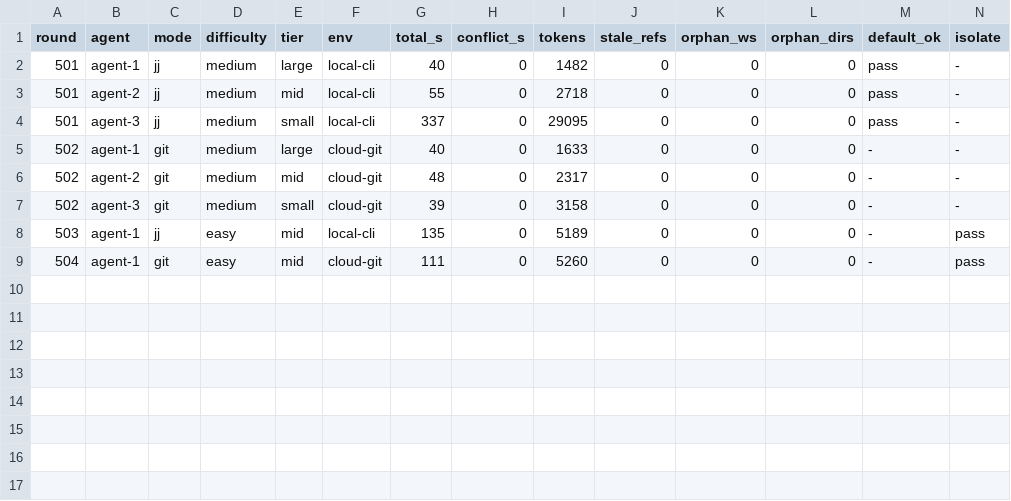
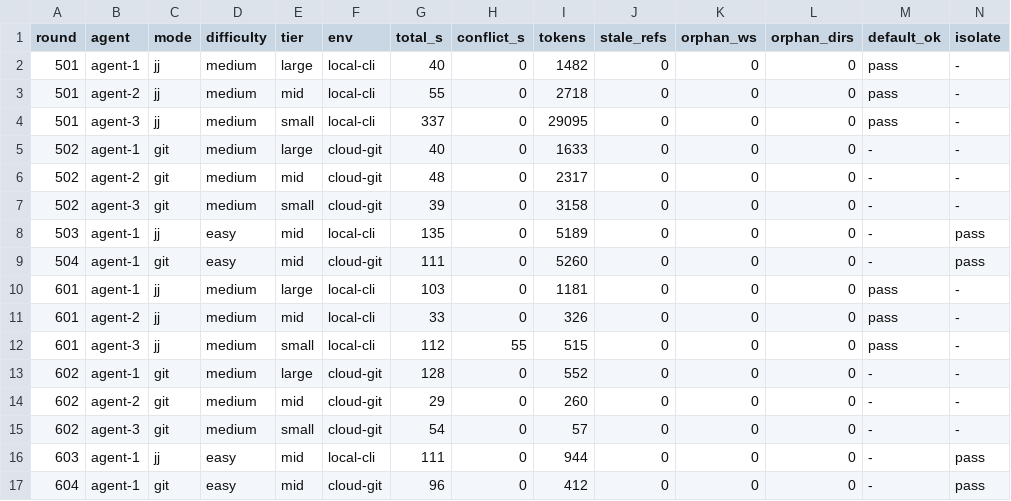
Before and after one commit to shuyangsun/coding-agent-skills, a TSV file: docs/benchmarks/2026-06-07/0004-vcs-jj-vs-git-metrics.tsv (was docs/benchmarks/2026-06-07/0004-codex-gpt-jj-vs-git-metrics.tsv), drawn as a sheet; only a part is shown; rows hold the shown columns only; the diff names each change by its address in the sheet, - before the commit and + after, or states it on an @@ line.

Commit message:
docs(benchmarks): generalize vcs jj-vs-git benchmark and add Claude sweep
Rename the GPT-specific 0004 benchmark to a model-agnostic name and merge a
Claude (opus/sonnet/haiku) run alongside the GPT/Codex run, focusing on time,
output tokens, and quality across model tiers.

- Rename 0004-codex-gpt-jj-vs-git-{token-speed.md,metrics.tsv} -> 0004-vcs-*.
- Add a model/tooling-generic reproduction prompt and a cross-family headline.
- Add Claude integration (rounds 601/602) and start-isolation (603/604) results;
  append the 8 Claude metric rows (annotated by model) to the shared TSV.
- Update docs/benchmarks/OVERVIEW.md and add the session transcript 0030.

```diff
--- a/docs/benchmarks/2026-06-07/0004-codex-gpt-jj-vs-git-metrics.tsv
+++ b/docs/benchmarks/2026-06-07/0004-vcs-jj-vs-git-metrics.tsv
+row 10: 601 | agent-1 | jj | medium | large | local-cli | 103 | 0 | 1181 | 0 | 0 | 0 | pass | -
+row 11: 601 | agent-2 | jj | medium | mid | local-cli | 33 | 0 | 326 | 0 | 0 | 0 | pass | -
+row 12: 601 | agent-3 | jj | medium | small | local-cli | 112 | 55 | 515 | 0 | 0 | 0 | pass | -
+row 13: 602 | agent-1 | git | medium | large | cloud-git | 128 | 0 | 552 | 0 | 0 | 0 | - | -
+row 14: 602 | agent-2 | git | medium | mid | cloud-git | 29 | 0 | 260 | 0 | 0 | 0 | - | -
+row 15: 602 | agent-3 | git | medium | small | cloud-git | 54 | 0 | 57 | 0 | 0 | 0 | - | -
+row 16: 603 | agent-1 | jj | easy | mid | local-cli | 111 | 0 | 944 | 0 | 0 | 0 | - | pass
+row 17: 604 | agent-1 | git | easy | mid | cloud-git | 96 | 0 | 412 | 0 | 0 | 0 | - | pass
```
Also changed, not shown: 4 other files.
